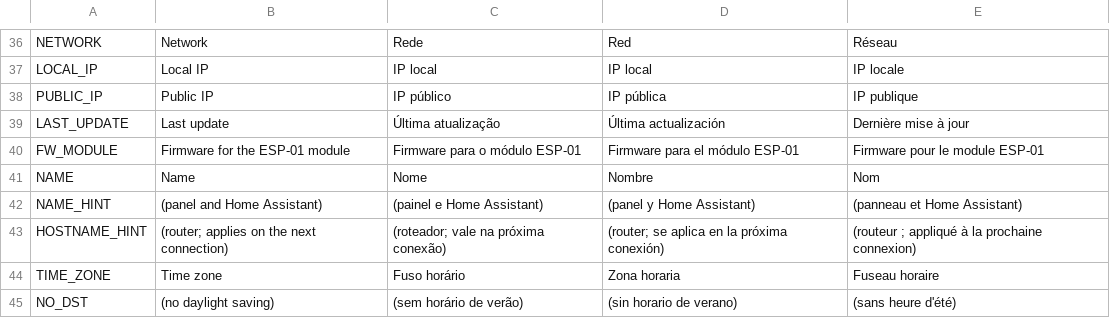
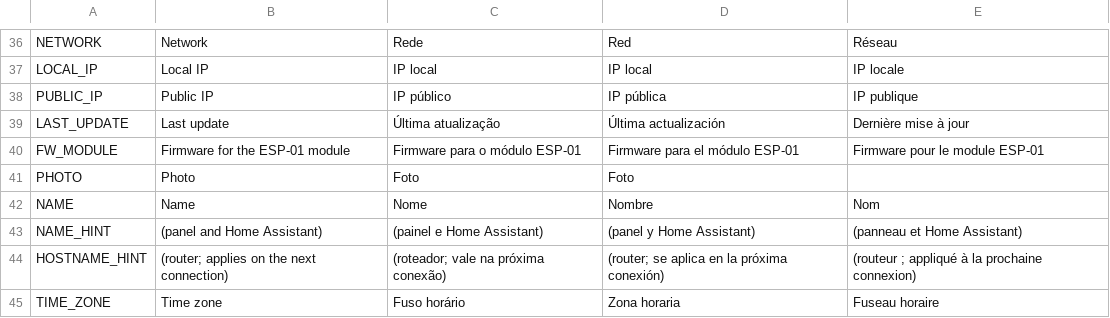
Before and after one commit to allanbarcelos/esp8266-dns, a TSV file: web/i18n.tsv, drawn as a sheet; only a part is shown, gaps mark what is left out; the shorter side is filled out with more unchanged rows.

Commit message:
Panel photo back, rebuilt in the browser by an own codec
The ESP-01 photo returns as a 1,342-byte recipe (web/esp01.img) that
web/photo.js rebuilds into a canvas, background transparent:

- shape coded with a 10-pixel context; the encoder fills the background
  with a harmonic continuation, so the board's outline costs nothing
- YCoCg + CDF 9/7 wavelet: the 7x7 coarse grid is the smooth surface
  (gradients, shadows), the bands only the corrections
- per-coefficient rate-distortion choice, adaptive binary range coder
  with ~1/(n+1) learning, edge-preserving post-filter
- at 1.35 KB: SSIM 0.886 against WebP's 0.875 at the same size

tools/photo_codec.py holds the encoder and the reference decoder; CI
checks that the served script gives the same pixels (--check, node).
docs/PHOTO-CODEC.md describes the format.

Room: LFS_NO_ASSERT drops LittleFS's debug asserts (-3.4 KB; errors stay
return codes), in PlatformIO and CI. Totp.h: padding without the
cppcheck objectIndex warning.

Firmware: 499,968 bytes.

```diff
--- a/web/i18n.tsv
+++ b/web/i18n.tsv
@@ -40,2 +40,3 @@ LAST_UPDATE	Last update	Última atualização	Última actualización	Dernière m
 FW_MODULE	Firmware for the ESP-01 module	Firmware para o módulo ESP-01	Firmware para el módulo ESP-01	Firmware pour le module ESP-01
+PHOTO	Photo	Foto	Foto
 NAME	Name	Nome	Nombre	Nom
```
Also changed, not shown: 18 other files.
